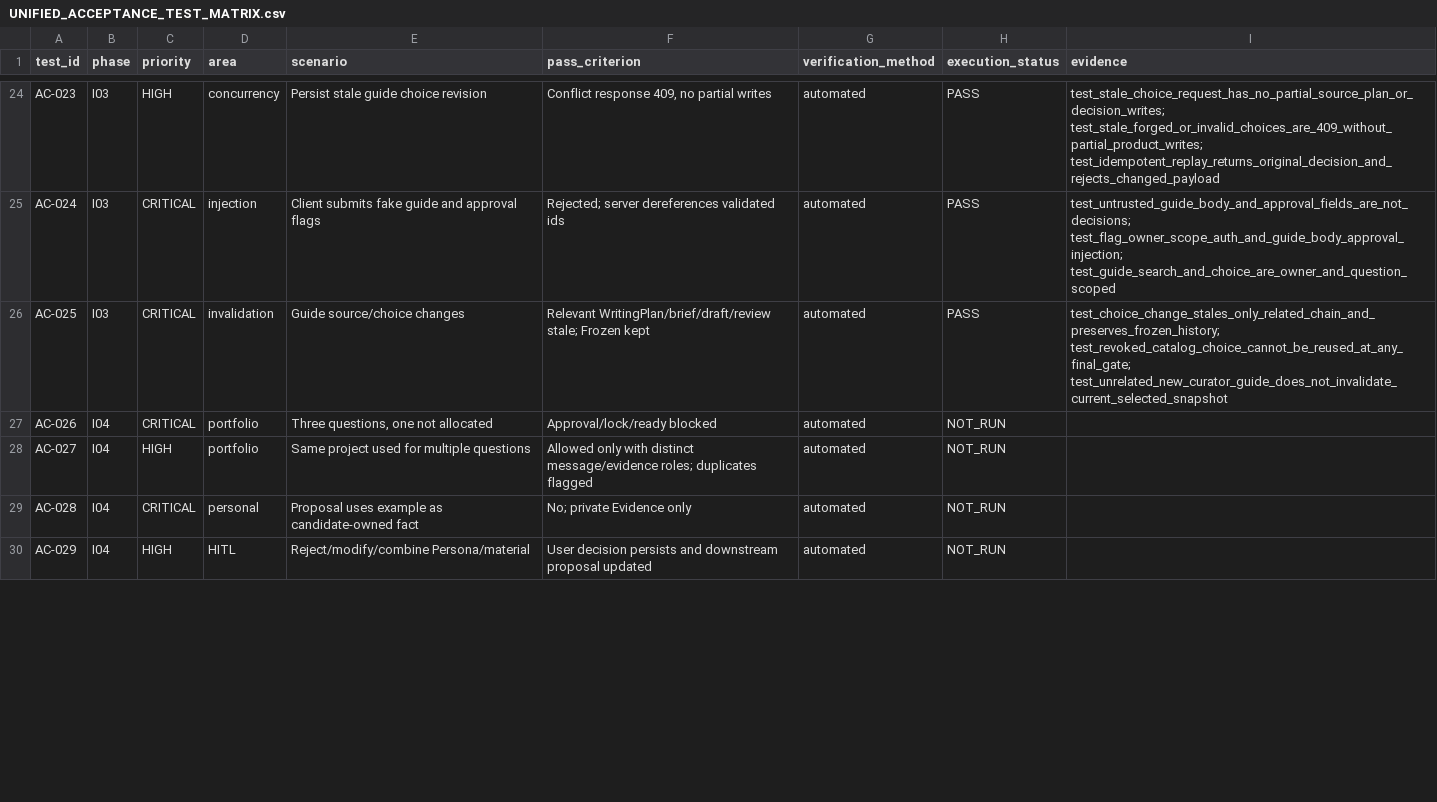
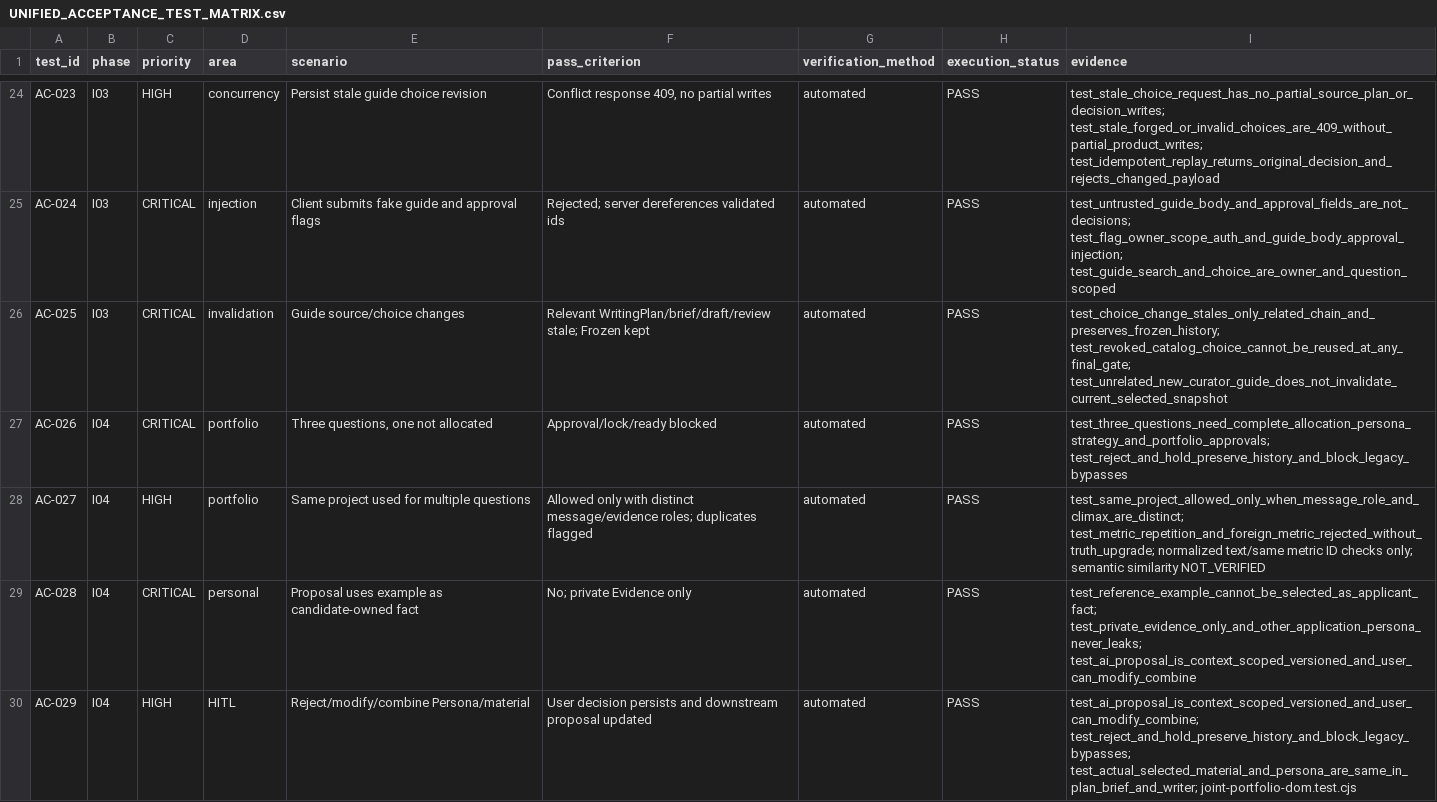
Before and after one commit to yoon-chan-hyeok/career-harness, a CSV file: docs/UNIFIED_ACCEPTANCE_TEST_MATRIX.csv, drawn as a sheet; only a part is shown, gaps mark what is left out; the diff covers the shown part only.

Commit message:
feat: add scoped persona and joint question material decisions

```diff
--- a/docs/UNIFIED_ACCEPTANCE_TEST_MATRIX.csv
+++ b/docs/UNIFIED_ACCEPTANCE_TEST_MATRIX.csv
@@ -26,5 +26,5 @@ AC-024,I03,CRITICAL,injection,Client submits fake guide and approval flags,Rejec
 AC-025,I03,CRITICAL,invalidation,Guide source/choice changes,Relevant WritingPlan/brief/draft/review stale; Frozen kept,automated,PASS,test_choice_change_stales_only_related_chain_and_preserves_frozen_history; test_revoked_catalog_choice_cannot_be_reused_at_any_final_gate; test_unrelated_new_curator_guide_does_not_invalidate_current_selected_snapshot
-AC-026,I04,CRITICAL,portfolio,"Three questions, one not allocated",Approval/lock/ready blocked,automated,NOT_RUN,
-AC-027,I04,HIGH,portfolio,Same project used for multiple questions,Allowed only with distinct message/evidence roles; duplicates flagged,automated,NOT_RUN,
-AC-028,I04,CRITICAL,personal,Proposal uses example as candidate-owned fact,No; private Evidence only,automated,NOT_RUN,
-AC-029,I04,HIGH,HITL,Reject/modify/combine Persona/material,User decision persists and downstream proposal updated,automated,NOT_RUN,
+AC-026,I04,CRITICAL,portfolio,"Three questions, one not allocated",Approval/lock/ready blocked,automated,PASS,test_three_questions_need_complete_allocation_persona_strategy_and_portfolio_approvals; test_reject_and_hold_preserve_history_and_block_legacy_bypasses
+AC-027,I04,HIGH,portfolio,Same project used for multiple questions,Allowed only with distinct message/evidence roles; duplicates flagged,automated,PASS,test_same_project_allowed_only_when_message_role_and_climax_are_distinct; test_metric_repetition_and_foreign_metric_rejected_without_truth_upgrade; normalized text/same metric ID checks only; semantic similarity NOT_VERIFIED
+AC-028,I04,CRITICAL,personal,Proposal uses example as candidate-owned fact,No; private Evidence only,automated,PASS,test_reference_example_cannot_be_selected_as_applicant_fact; test_private_evidence_only_and_other_application_persona_never_leaks; test_ai_proposal_is_context_scoped_versioned_and_user_can_modify_combine
+AC-029,I04,HIGH,HITL,Reject/modify/combine Persona/material,User decision persists and downstream proposal updated,automated,PASS,test_ai_proposal_is_context_scoped_versioned_and_user_can_modify_combine; test_reject_and_hold_preserve_history_and_block_legacy_bypasses; test_actual_selected_material_and_persona_are_same_in_plan_brief_and_writer; joint-portfolio-dom.test.cjs
```
Also changed, not shown: 6 edited cells elsewhere in this file, 20 other files.
